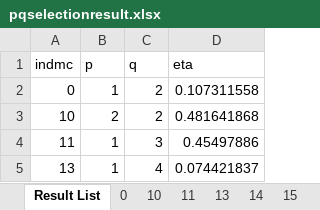
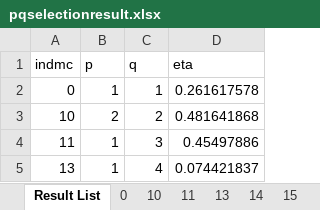
Before and after one commit to jayjeo/public, an Excel workbook: LaborShortage/pqselectionresult.xlsx, sheet Result List, drawn as a sheet; only a part is shown; values as stored, in another font and other column widths than the file's, no borders; the diff names each change by its address in the sheet, - before the commit and + after, or states it on an @@ line.

```diff
--- a/LaborShortage/pqselectionresult.xlsx (sheet Result List)
+++ b/LaborShortage/pqselectionresult.xlsx (sheet Result List)
-C2 (q): 2
+C2 (q): 1
-D2 (eta): 0.107311558
+D2 (eta): 0.261617578
```
Also changed, not shown: sheet 0, charts or pictures, 1 other file.
